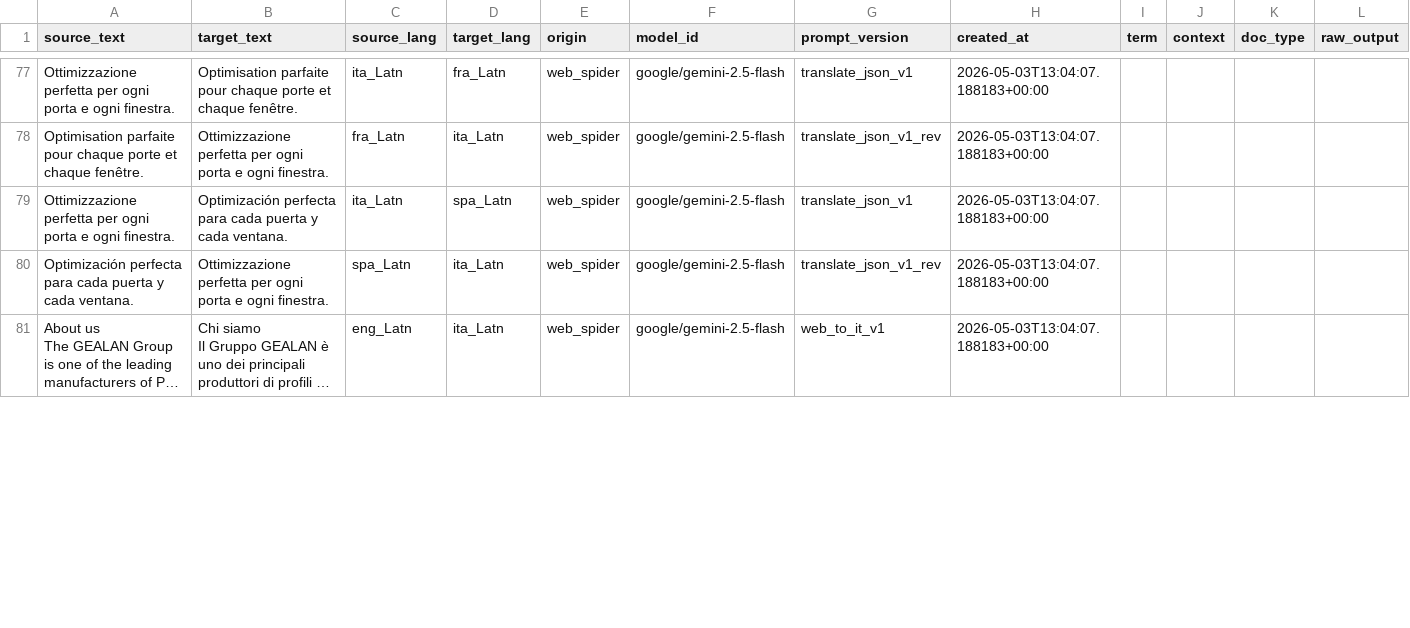
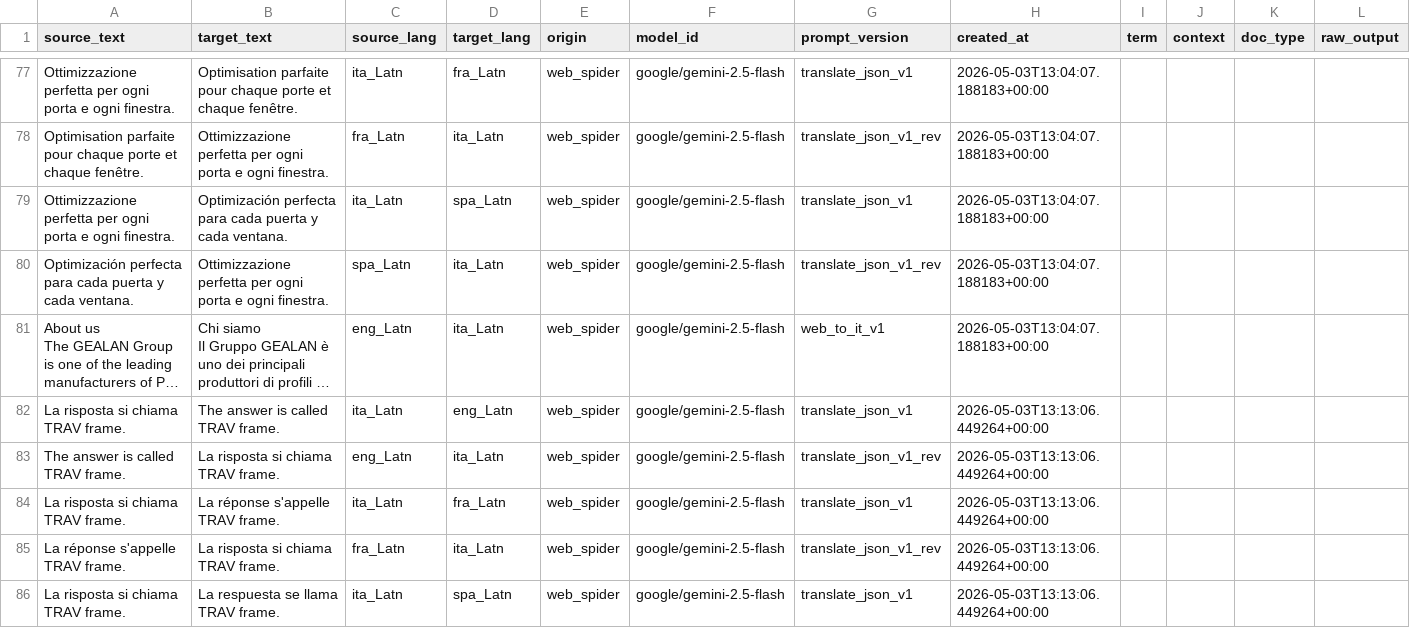
Before and after one commit to MaxDvTn/LEO, a CSV file: data/synthetic/competitor_synthetic.csv, drawn as a sheet; only a part is shown, gaps mark what is left out; long unchanged cells end in …; the diff covers the shown part only; the diff names each change by its address in the sheet, - before the commit and + after, or states it on an @@ line.

```diff
--- a/data/synthetic/competitor_synthetic.csv
+++ b/data/synthetic/competitor_synthetic.csv
+row 82: La risposta si chiama TRAV frame. | The answer is called TRAV frame. | ita_Latn | eng_Latn | web_spider | google/gemini-2.5-flash | translate_json_v1 | 2026-05-03T13:13:06.449264+00:00
+row 83: The answer is called TRAV frame. | La risposta si chiama TRAV frame. | eng_Latn | ita_Latn | web_spider | google/gemini-2.5-flash | translate_json_v1_rev | 2026-05-03T13:13:06.449264+00:00
+row 84: La risposta si chiama TRAV frame. | La réponse s'appelle TRAV frame. | ita_Latn | fra_Latn | web_spider | google/gemini-2.5-flash | translate_json_v1 | 2026-05-03T13:13:06.449264+00:00
+row 85: La réponse s'appelle TRAV frame. | La risposta si chiama TRAV frame. | fra_Latn | ita_Latn | web_spider | google/gemini-2.5-flash | translate_json_v1_rev | 2026-05-03T13:13:06.449264+00:00
+row 86: La risposta si chiama TRAV frame. | La respuesta se llama TRAV frame. | ita_Latn | spa_Latn | web_spider | google/gemini-2.5-flash | translate_json_v1 | 2026-05-03T13:13:06.449264+00:00
```
Also changed, not shown: 8 added rows and 60 edited cells elsewhere in this file, 1 other file.
